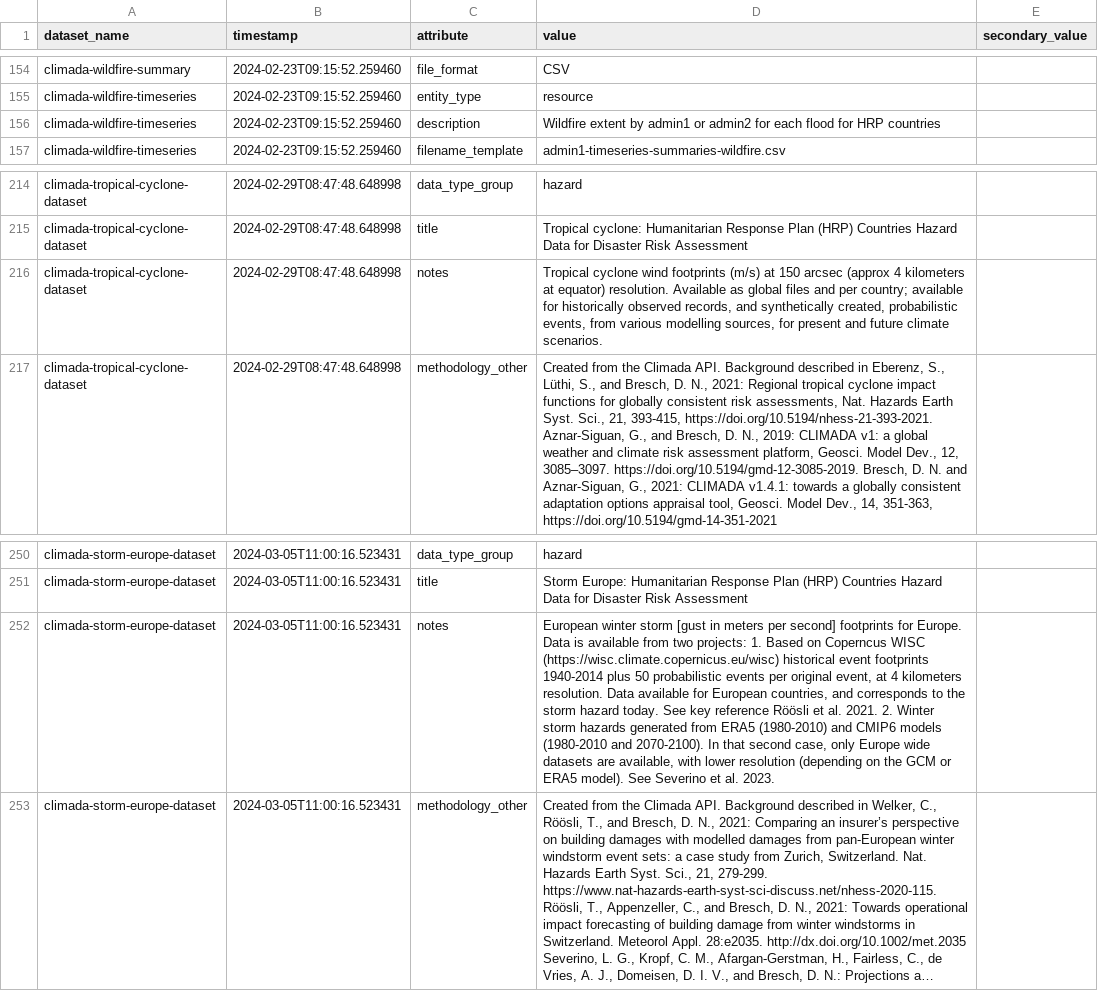
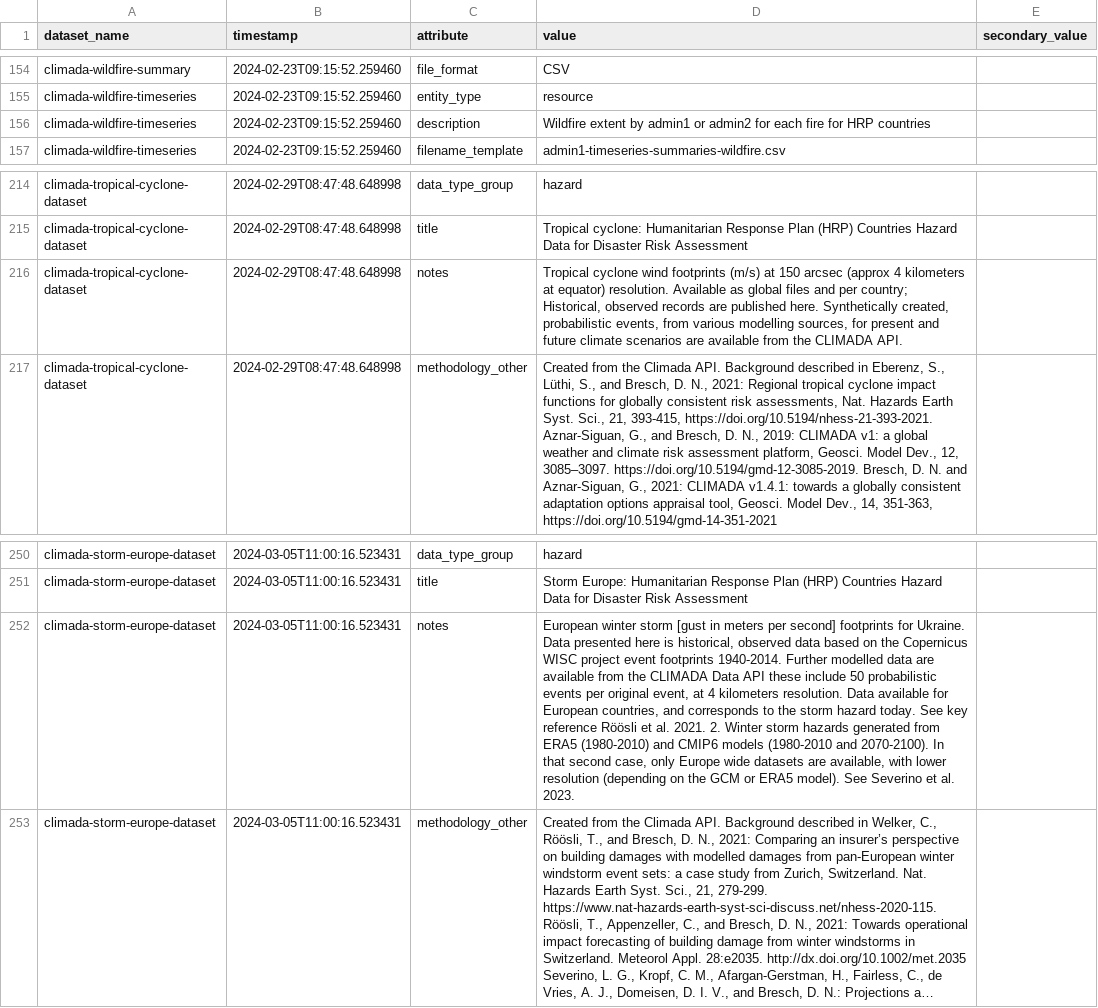
Before and after one commit to OCHA-DAP/hdx-scraper-climada, a CSV file: src/hdx_scraper_climada/metadata/attributes.csv, drawn as a sheet; only a part is shown, gaps mark what is left out; long unchanged cells end in …; the diff names each change by its address in the sheet, - before the commit and + after, or states it on an @@ line.

Commit message:
Various small tweaks relating to publication.

```diff
--- a/src/hdx_scraper_climada/metadata/attributes.csv
+++ b/src/hdx_scraper_climada/metadata/attributes.csv
-D156 (value): …for each flood for HRP…
+D156 (value): …for each fire for HRP…
-D216 (value): …per country; available for historically observed records, and synthetically created, probabilistic events, from various modelling sources, for present and future climate scenarios.
+D216 (value): …per country; Historical, observed records are published here. Synthetically created, probabilistic events, from various modelling sources, for present and future climate scenarios are available from the CLIMADA API.
-D252 (value): …footprints for Europe. Data is available from two projects: 1. Based on Coperncus WISC (https://wisc.climate.copernicus.eu/wisc) historical event footprints 1940-2014 plus 50 probabilistic…
+D252 (value): …footprints for Ukraine. Data presented here is historical, observed data based on the Copernicus WISC project event footprints 1940-2014. Further modelled data are available from the CLIMADA Data API these include 50 probabilistic…
```
Also changed, not shown: 6 other files.
